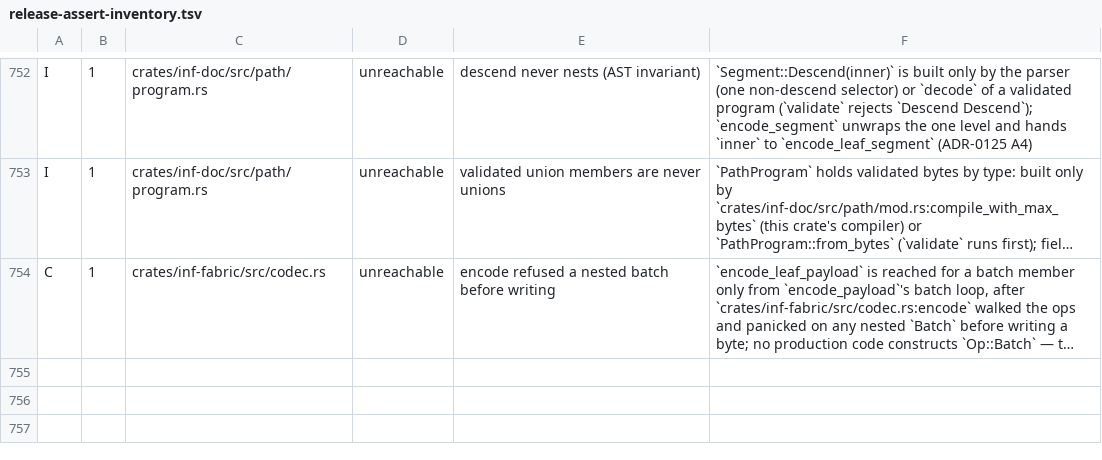
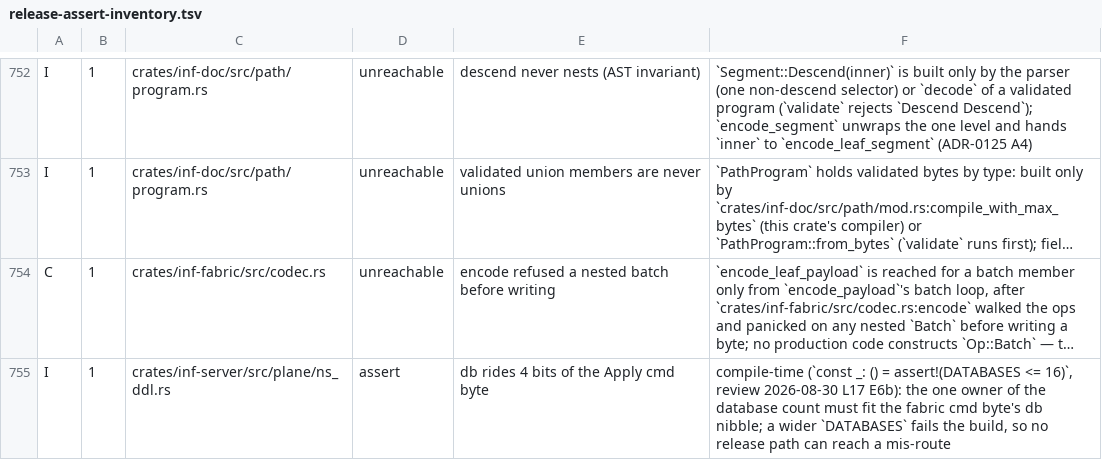
Before and after one commit to kevincaicedo/infinitydb, a TSV file: docs/release-assert-inventory.tsv, drawn as a sheet; only a part is shown, gaps mark what is left out; long unchanged cells end in …; the diff names each change by its address in the sheet, - before the commit and + after, or states it on an @@ line.

Commit message:
fix: batch 72 recycle-open vacuity rule (F-L19-20), durable/tiered canary rows, one owner for the database count

```diff
--- a/docs/release-assert-inventory.tsv
+++ b/docs/release-assert-inventory.tsv
+row 755: I | 1 | crates/inf-server/src/plane/ns_ddl.rs | assert | db rides 4 bits of the Apply cmd byte | compile-time (`const _: () = assert!(DATABASES <= 16)`, review 2026-08-30 L17 E6b): the one owner of the database count must fit the fabric cmd byte's db nibble; a wider `DATABASES` fails the build, so no release path can reach a mis-route
```
Also changed, not shown: 11 other files.
